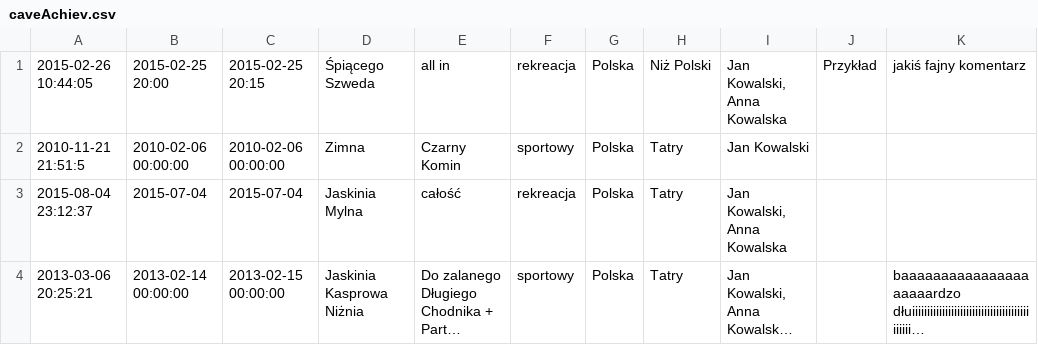
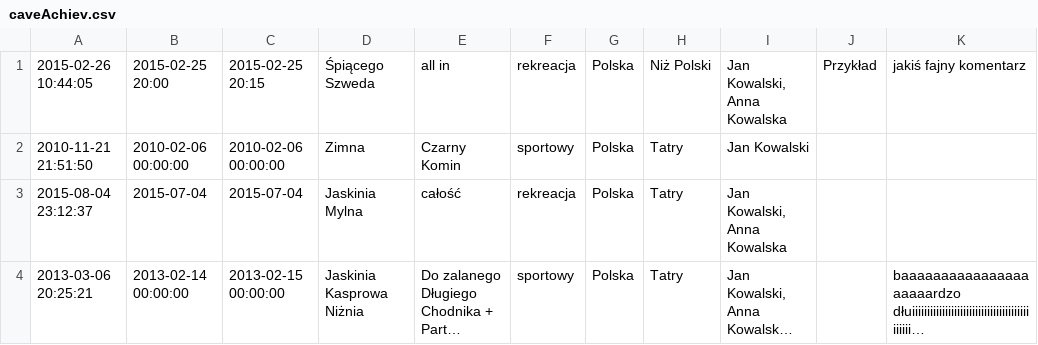
Before and after one commit to daria-lubomska/Parser-przejsc-sktj, a CSV file: src/main/resources/caveAchiev.csv, drawn as a sheet; only a part is shown; long unchanged cells end in …; the diff names each change by its address in the sheet, - before the commit and + after, or states it on an @@ line.

```diff
--- a/src/main/resources/caveAchiev.csv
+++ b/src/main/resources/caveAchiev.csv
-A2: 2010-11-21 21:51:5
+A2: 2010-11-21 21:51:50
```
Also changed, not shown: 9 other files.
